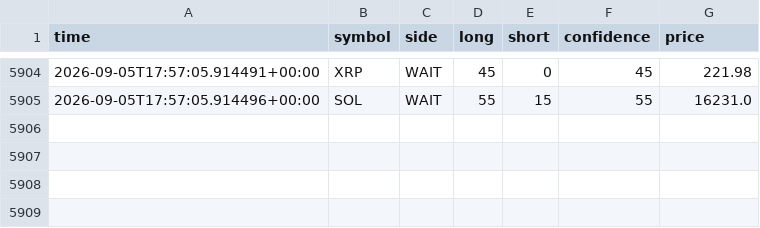
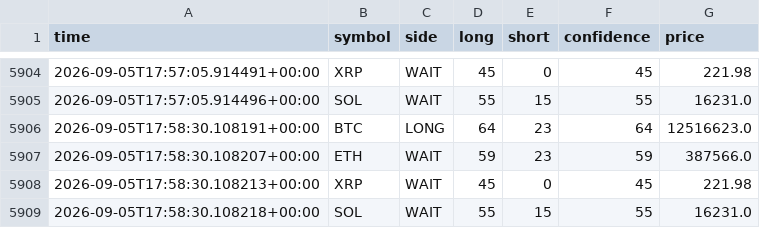
Before and after one commit to 9pf4trk4st-design/shinsum-arare-monitor, a CSV file: state/signal_log.csv, drawn as a sheet; only a part is shown, gaps mark what is left out; the diff names each change by its address in the sheet, - before the commit and + after, or states it on an @@ line.

```diff
--- a/state/signal_log.csv
+++ b/state/signal_log.csv
+row 5906: 2026-09-05T17:58:30.108191+00:00 | BTC | LONG | 64 | 23 | 64 | 12516623.0
+row 5907: 2026-09-05T17:58:30.108207+00:00 | ETH | WAIT | 59 | 23 | 59 | 387566.0
+row 5908: 2026-09-05T17:58:30.108213+00:00 | XRP | WAIT | 45 | 0 | 45 | 221.98
+row 5909: 2026-09-05T17:58:30.108218+00:00 | SOL | WAIT | 55 | 15 | 55 | 16231.0
```
